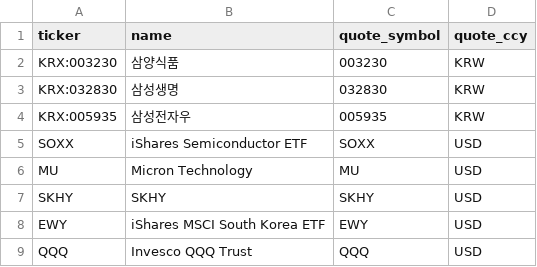
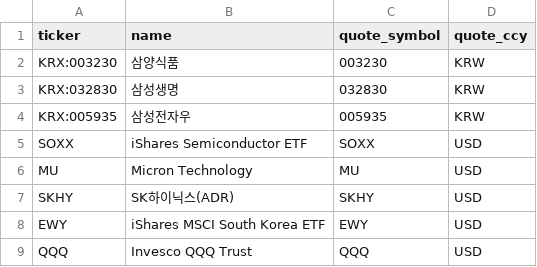
Before and after one commit to andynet2014-sudo/Github-Repository-1, a CSV file: mtm-dashboard/data/watchlist.csv, drawn as a sheet.

```diff
--- a/mtm-dashboard/data/watchlist.csv
+++ b/mtm-dashboard/data/watchlist.csv
@@ -6,3 +6,3 @@ SOXX,iShares Semiconductor ETF,SOXX,USD
 MU,Micron Technology,MU,USD
-SKHY,SKHY,SKHY,USD
+SKHY,SK하이닉스(ADR),SKHY,USD
 EWY,iShares MSCI South Korea ETF,EWY,USD
```
Also changed, not shown: 4 other files.
